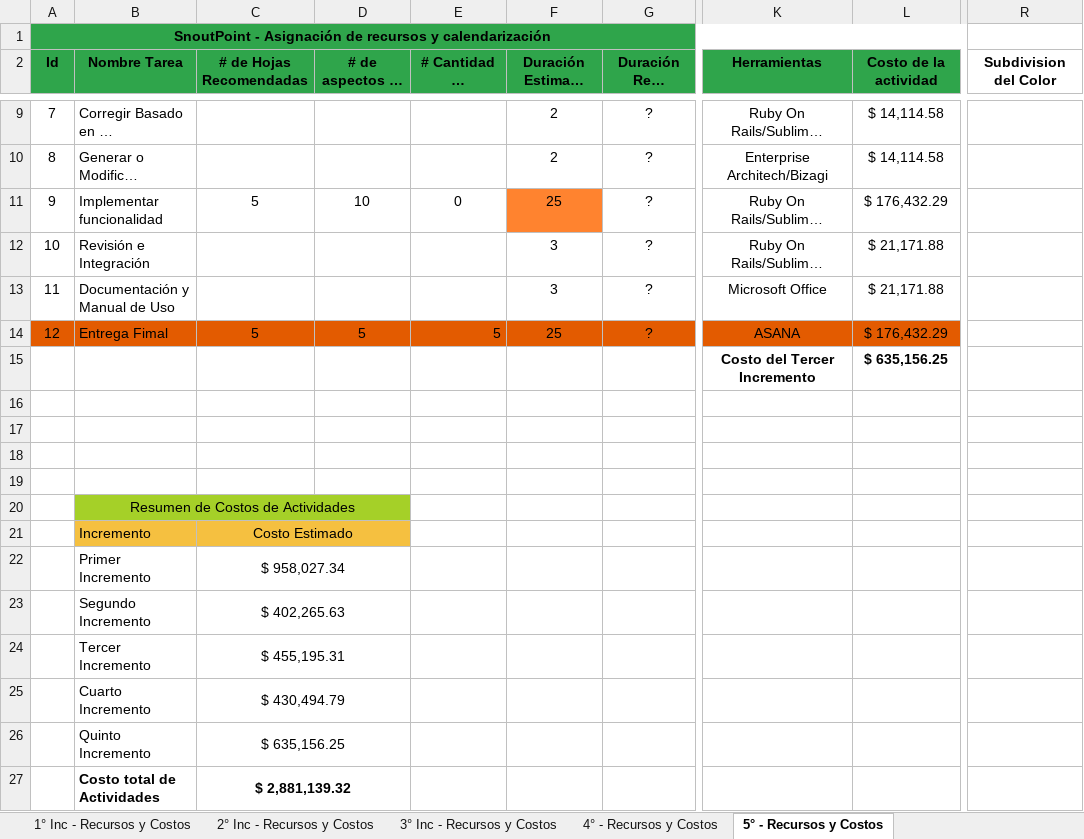
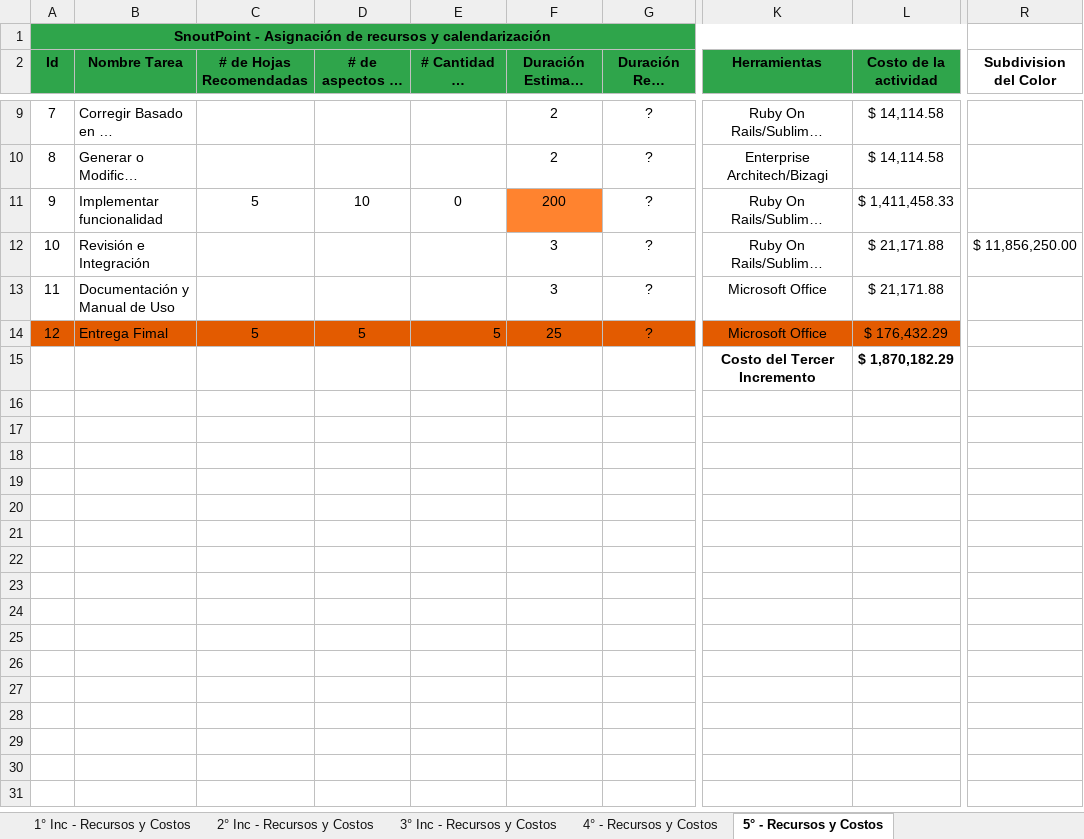
Before and after one commit to Mutisantos/SnoutPoint, an Excel workbook: Proyecto/Primera Entrega/Documentos/(SnoutPoint) - Asignación de Recursos y Tiempo.xlsx, sheet 5° - Recursos y Costos, drawn as a sheet; only a part is shown, gaps mark what is left out; long unchanged cells end in …; values as stored, in another font and other column widths than the file's, no borders; rows hold the shown columns only; the diff names each change by its address in the sheet, - before the commit and + after, or states it on an @@ line.

```diff
--- a/Proyecto/Primera Entrega/Documentos/(SnoutPoint) - Asignación de Recursos y Tiempo.xlsx (sheet 5° - Recursos y Costos)
+++ b/Proyecto/Primera Entrega/Documentos/(SnoutPoint) - Asignación de Recursos y Tiempo.xlsx (sheet 5° - Recursos y Costos)
-F11 (Duración Estimada (Horas)): 25
+F11 (Duración Estimada (Horas)): 200
-L11 (Costo de la actividad): $ 176,432.29
+L11 (Costo de la actividad): $ 1,411,458.33
-R12 (Subdivision del Color): (empty)
+R12 (Subdivision del Color): $ 11,856,250.00
-K14 (Herramientas): ASANA
+K14 (Herramientas): Microsoft Office
-L15 (Costo de la actividad): $ 635,156.25
+L15 (Costo de la actividad): $ 1,870,182.29
-B20 (Nombre Tarea): Resumen de Costos de Actividades
+B20 (Nombre Tarea): (empty)
-B20:D20 fill: #A5D028
+B20:D20 fill: none
-B20:D20 merged
-B21 (Nombre Tarea): Incremento
+B21 (Nombre Tarea): (empty)
-B21:D21 fill: #F5C040
+B21:D21 fill: none
-C21 (# de Hojas Recomendadas): Costo Estimado
+C21 (# de Hojas Recomendadas): (empty)
-C21:D21 merged
-B22 (Nombre Tarea): Primer Incremento
+B22 (Nombre Tarea): (empty)
-C22 (# de Hojas Recomendadas): $ 958,027.34
+C22 (# de Hojas Recomendadas): (empty)
-C22:D22 merged
-B23 (Nombre Tarea): Segundo Incremento
+B23 (Nombre Tarea): (empty)
-C23 (# de Hojas Recomendadas): $ 402,265.63
+C23 (# de Hojas Recomendadas): (empty)
-C23:D23 merged
-B24 (Nombre Tarea): Tercer Incremento
+B24 (Nombre Tarea): (empty)
-C24 (# de Hojas Recomendadas): $ 455,195.31
+C24 (# de Hojas Recomendadas): (empty)
-C24:D24 merged
-B25 (Nombre Tarea): Cuarto Incremento
+B25 (Nombre Tarea): (empty)
-C25 (# de Hojas Recomendadas): $ 430,494.79
+C25 (# de Hojas Recomendadas): (empty)
-C25:D25 merged
-row 26:  | Quinto Incremento | $ 635,156.25
-row 27:  | Costo total de Actividades | $ 2,881,139.32
```
Also changed, not shown: sheet 2° Inc - Recursos y Costos, sheet 1° Inc - Recursos y Costos, sheet 4° - Recursos y Costos, sheet 3° Inc - Recursos y Costos, Proyecto/Primera Entrega/Documentos/(SnoutPoint) - Flujo de caja.xlsx, 10 other files.
